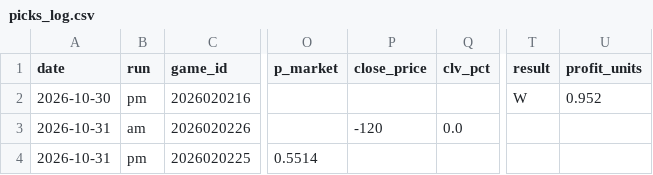
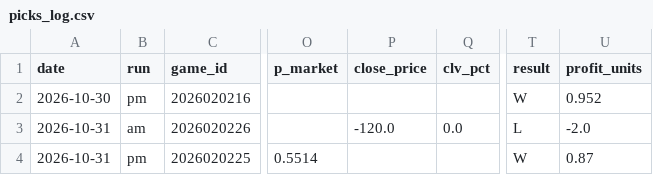
Before and after one commit to jeffreymschuh-collab/nhl-model, a CSV file: results/picks_log.csv, drawn as a sheet; only a part is shown, gaps mark what is left out; the diff names each change by its address in the sheet, - before the commit and + after, or states it on an @@ line.

```diff
--- a/results/picks_log.csv
+++ b/results/picks_log.csv
-P3 (close_price): -120
+P3 (close_price): -120.0
-T3 (result): (empty)
+T3 (result): L
-U3 (profit_units): (empty)
+U3 (profit_units): -2.0
-T4 (result): (empty)
+T4 (result): W
-U4 (profit_units): (empty)
+U4 (profit_units): 0.87
```
Also changed, not shown: data/games.csv, data/goalie_games.csv, 15 other files.
